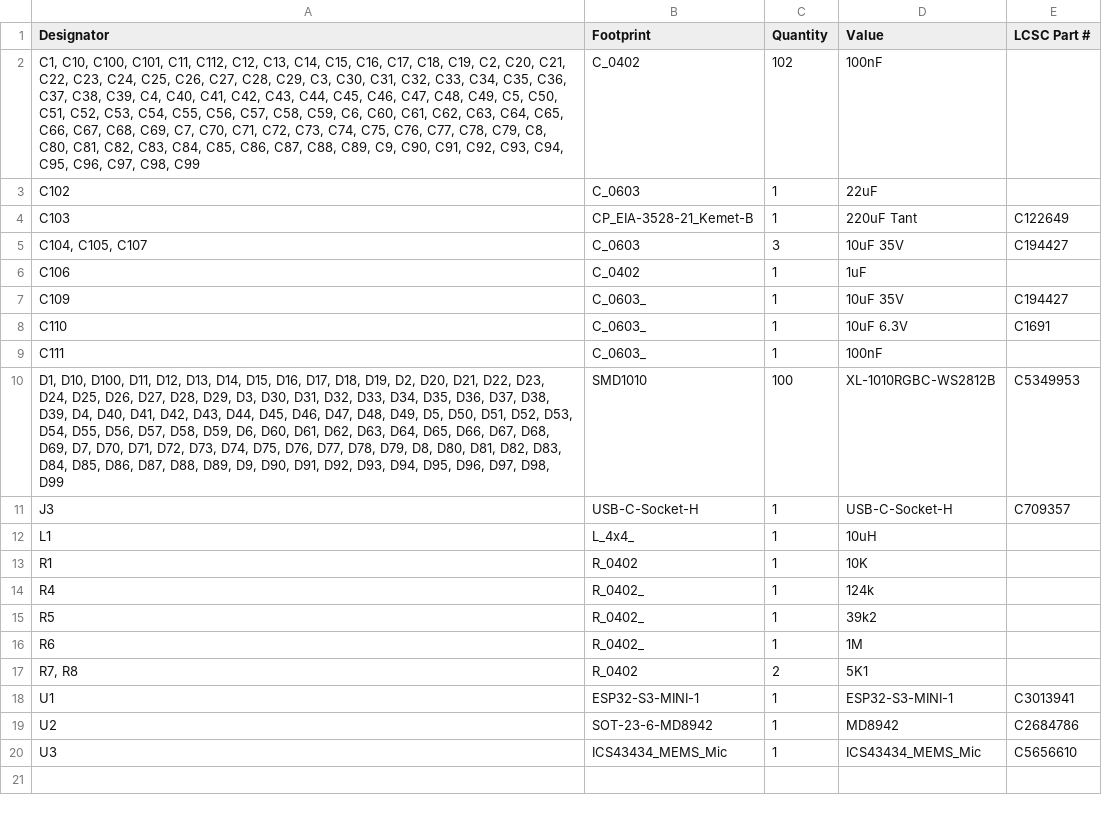
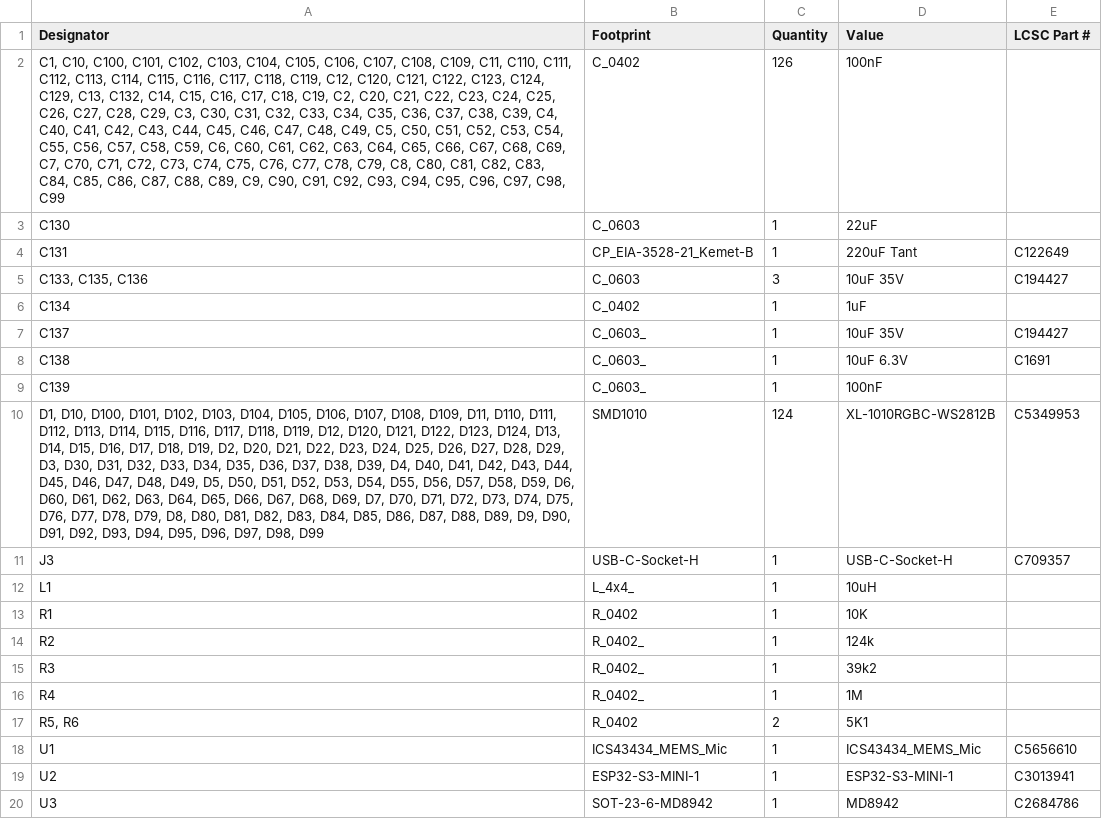
Before and after one commit to revk/ESP32-LED, a CSV file: PCB/Coaster2/production/bom.csv, drawn as a sheet; the diff names each change by its address in the sheet, - before the commit and + after, or states it on an @@ line.

```diff
--- a/PCB/Coaster2/production/bom.csv
+++ b/PCB/Coaster2/production/bom.csv
-A2 (Designator): …C100, C101, C11, C112, C12, C13, C14, C15,…
+A2 (Designator): …C100, C101, C102, C103, C104, C105, C106, C107, C108, C109, C11, C110, C111, C112, C113, C114, C115, C116, C117, C118, C119, C12, C120, C121, C122, C123, C124, C129, C13, C132, C14, C15,…
-C2 (Quantity): 102
+C2 (Quantity): 126
-A3 (Designator): C102
+A3 (Designator): C130
-A4 (Designator): C103
+A4 (Designator): C131
-A5 (Designator): C104, C105, C107
+A5 (Designator): C133, C135, C136
-A6 (Designator): C106
+A6 (Designator): C134
-A7 (Designator): C109
+A7 (Designator): C137
-A8 (Designator): C110
+A8 (Designator): C138
-A9 (Designator): C111
+A9 (Designator): C139
-A10 (Designator): …D10, D100, D11, D12, D13, D14,…
+A10 (Designator): …D10, D100, D101, D102, D103, D104, D105, D106, D107, D108, D109, D11, D110, D111, D112, D113, D114, D115, D116, D117, D118, D119, D12, D120, D121, D122, D123, D124, D13, D14,…
-C10 (Quantity): 100
+C10 (Quantity): 124
-A14 (Designator): R4
+A14 (Designator): R2
-A15 (Designator): R5
+A15 (Designator): R3
-A16 (Designator): R6
+A16 (Designator): R4
-A17 (Designator): R7, R8
+A17 (Designator): R5, R6
-B18 (Footprint): ESP32-S3-MINI-1
+B18 (Footprint): ICS43434_MEMS_Mic
-D18 (Value): ESP32-S3-MINI-1
+D18 (Value): ICS43434_MEMS_Mic
-E18 (LCSC Part #): C3013941
+E18 (LCSC Part #): C5656610
-B19 (Footprint): SOT-23-6-MD8942
+B19 (Footprint): ESP32-S3-MINI-1
-D19 (Value): MD8942
+D19 (Value): ESP32-S3-MINI-1
-E19 (LCSC Part #): C2684786
+E19 (LCSC Part #): C3013941
-B20 (Footprint): ICS43434_MEMS_Mic
+B20 (Footprint): SOT-23-6-MD8942
-D20 (Value): ICS43434_MEMS_Mic
+D20 (Value): MD8942
-E20 (LCSC Part #): C5656610
+E20 (LCSC Part #): C2684786
```
Also changed, not shown: PCB/Coaster2/production/designators.csv, PCB/Coaster2/production/positions.csv, 7 other files.
